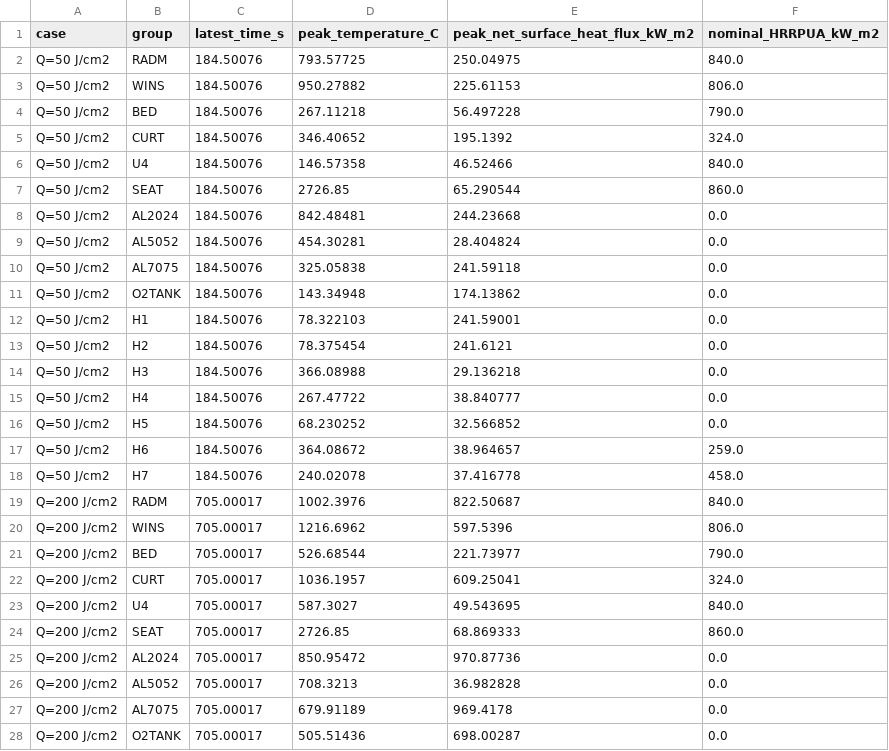
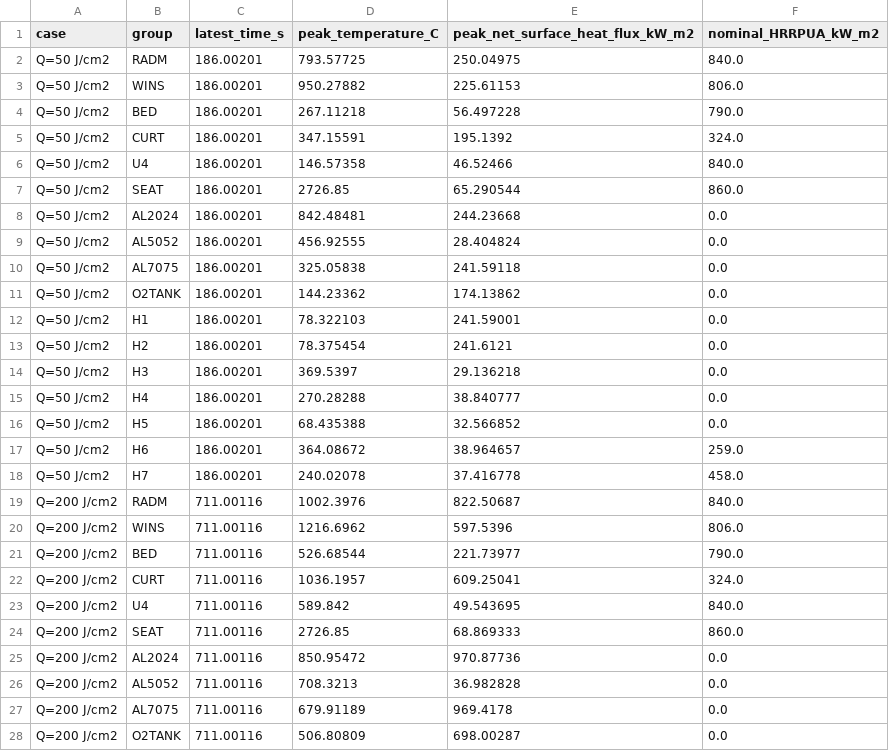
Before and after one commit to rocket1ab/FDS, a CSV file: outputs/live_HRRupper_thickness_monitor/curve_peak_summary.csv, drawn as a sheet; only a part is shown; the diff covers the shown part only.

```diff
--- a/outputs/live_HRRupper_thickness_monitor/curve_peak_summary.csv
+++ b/outputs/live_HRRupper_thickness_monitor/curve_peak_summary.csv
@@ -1,28 +1,28 @@
 case,group,latest_time_s,peak_temperature_C,peak_net_surface_heat_flux_kW_m2,nominal_HRRPUA_kW_m2
-Q=50 J/cm2,RADM,184.50076,793.57725,250.04975,840.0
-Q=50 J/cm2,WINS,184.50076,950.27882,225.61153,806.0
-Q=50 J/cm2,BED,184.50076,267.11218,56.497228,790.0
-Q=50 J/cm2,CURT,184.50076,346.40652,195.1392,324.0
-Q=50 J/cm2,U4,184.50076,146.57358,46.52466,840.0
-Q=50 J/cm2,SEAT,184.50076,2726.85,65.290544,860.0
-Q=50 J/cm2,AL2024,184.50076,842.48481,244.23668,0.0
-Q=50 J/cm2,AL5052,184.50076,454.30281,28.404824,0.0
-Q=50 J/cm2,AL7075,184.50076,325.05838,241.59118,0.0
-Q=50 J/cm2,O2TANK,184.50076,143.34948,174.13862,0.0
-Q=50 J/cm2,H1,184.50076,78.322103,241.59001,0.0
-Q=50 J/cm2,H2,184.50076,78.375454,241.6121,0.0
-Q=50 J/cm2,H3,184.50076,366.08988,29.136218,0.0
-Q=50 J/cm2,H4,184.50076,267.47722,38.840777,0.0
-Q=50 J/cm2,H5,184.50076,68.230252,32.566852,0.0
-Q=50 J/cm2,H6,184.50076,364.08672,38.964657,259.0
-Q=50 J/cm2,H7,184.50076,240.02078,37.416778,458.0
-Q=200 J/cm2,RADM,705.00017,1002.3976,822.50687,840.0
-Q=200 J/cm2,WINS,705.00017,1216.6962,597.5396,806.0
-Q=200 J/cm2,BED,705.00017,526.68544,221.73977,790.0
-Q=200 J/cm2,CURT,705.00017,1036.1957,609.25041,324.0
-Q=200 J/cm2,U4,705.00017,587.3027,49.543695,840.0
-Q=200 J/cm2,SEAT,705.00017,2726.85,68.869333,860.0
-Q=200 J/cm2,AL2024,705.00017,850.95472,970.87736,0.0
-Q=200 J/cm2,AL5052,705.00017,708.3213,36.982828,0.0
-Q=200 J/cm2,AL7075,705.00017,679.91189,969.4178,0.0
-Q=200 J/cm2,O2TANK,705.00017,505.51436,698.00287,0.0
+Q=50 J/cm2,RADM,186.00201,793.57725,250.04975,840.0
+Q=50 J/cm2,WINS,186.00201,950.27882,225.61153,806.0
+Q=50 J/cm2,BED,186.00201,267.11218,56.497228,790.0
+Q=50 J/cm2,CURT,186.00201,347.15591,195.1392,324.0
+Q=50 J/cm2,U4,186.00201,146.57358,46.52466,840.0
+Q=50 J/cm2,SEAT,186.00201,2726.85,65.290544,860.0
+Q=50 J/cm2,AL2024,186.00201,842.48481,244.23668,0.0
+Q=50 J/cm2,AL5052,186.00201,456.92555,28.404824,0.0
+Q=50 J/cm2,AL7075,186.00201,325.05838,241.59118,0.0
+Q=50 J/cm2,O2TANK,186.00201,144.23362,174.13862,0.0
+Q=50 J/cm2,H1,186.00201,78.322103,241.59001,0.0
+Q=50 J/cm2,H2,186.00201,78.375454,241.6121,0.0
+Q=50 J/cm2,H3,186.00201,369.5397,29.136218,0.0
+Q=50 J/cm2,H4,186.00201,270.28288,38.840777,0.0
+Q=50 J/cm2,H5,186.00201,68.435388,32.566852,0.0
+Q=50 J/cm2,H6,186.00201,364.08672,38.964657,259.0
+Q=50 J/cm2,H7,186.00201,240.02078,37.416778,458.0
+Q=200 J/cm2,RADM,711.00116,1002.3976,822.50687,840.0
+Q=200 J/cm2,WINS,711.00116,1216.6962,597.5396,806.0
+Q=200 J/cm2,BED,711.00116,526.68544,221.73977,790.0
+Q=200 J/cm2,CURT,711.00116,1036.1957,609.25041,324.0
+Q=200 J/cm2,U4,711.00116,589.842,49.543695,840.0
+Q=200 J/cm2,SEAT,711.00116,2726.85,68.869333,860.0
+Q=200 J/cm2,AL2024,711.00116,850.95472,970.87736,0.0
+Q=200 J/cm2,AL5052,711.00116,708.3213,36.982828,0.0
+Q=200 J/cm2,AL7075,711.00116,679.91189,969.4178,0.0
+Q=200 J/cm2,O2TANK,711.00116,506.80809,698.00287,0.0
```
Also changed, not shown: 36 edited cells elsewhere in this file, 16 other files.
